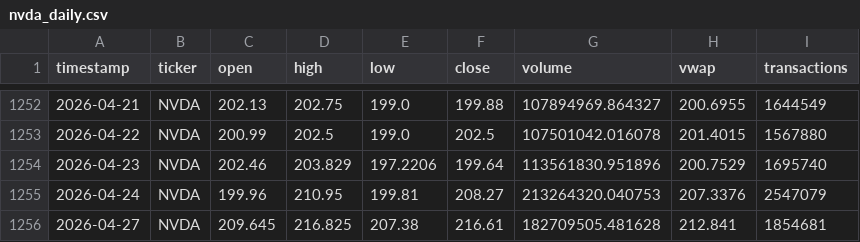
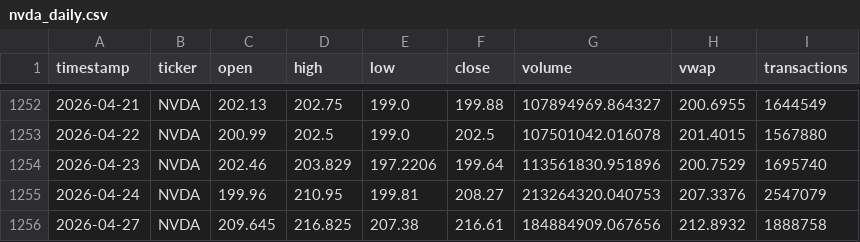
Before and after one commit to matthewcavanaugh96/megalabs, a CSV file: stock_prediction/daily_data/nvda_daily.csv, drawn as a sheet; only a part is shown, gaps mark what is left out.

```diff
--- a/stock_prediction/daily_data/nvda_daily.csv
+++ b/stock_prediction/daily_data/nvda_daily.csv
@@ -1255,2 +1255,2 @@ timestamp,ticker,open,high,low,close,volume,vwap,transactions
 2026-04-24,NVDA,199.96,210.95,199.81,208.27,213264320.040753,207.3376,2547079
-2026-04-27,NVDA,209.645,216.825,207.38,216.61,182709505.481628,212.841,1854681
+2026-04-27,NVDA,209.645,216.825,207.38,216.61,184884909.067656,212.8932,1888758
```
Also changed, not shown: stock_prediction/daily_data/bac_daily.csv, stock_prediction/daily_data/jpm_daily.csv, 7 other files.
